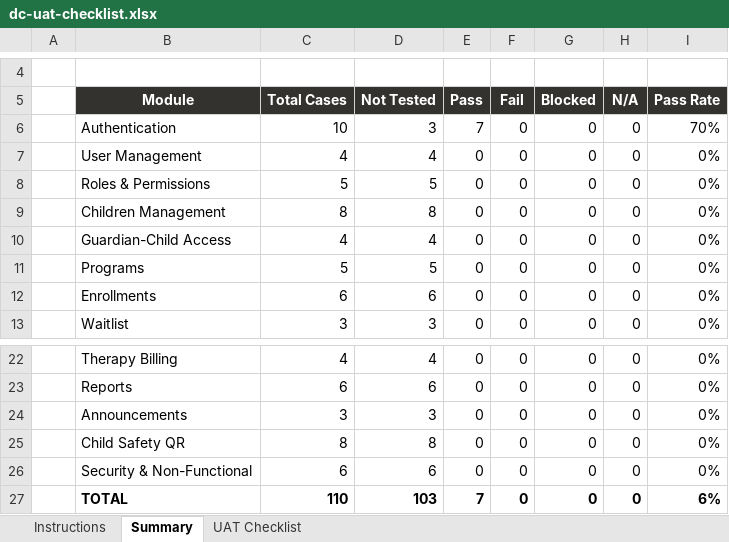
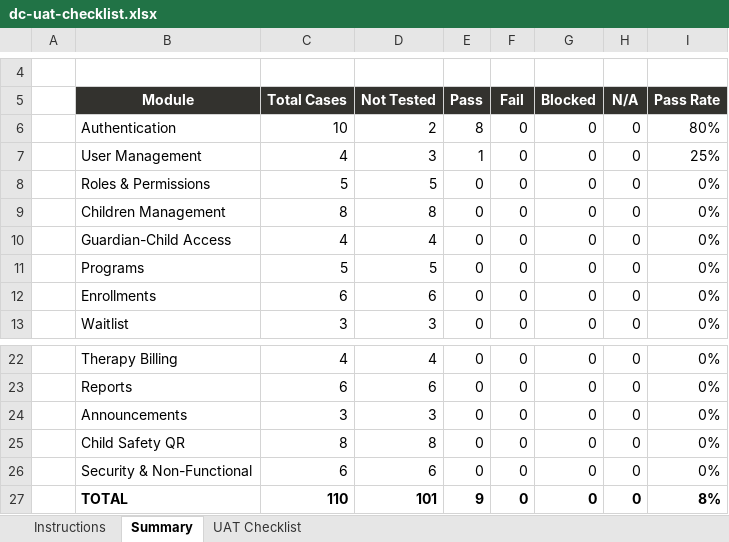
Before and after one commit to shamvilhossain/daycare-system, an Excel workbook: dc-uat-checklist.xlsx, sheet Summary, drawn as a sheet; only a part is shown, gaps mark what is left out; values as stored, in another font and other column widths than the file's, no borders; conditional formats not drawn; the diff names each change by its address in the sheet, - before the commit and + after, or states it on an @@ line.

Commit message:
uat

```diff
--- a/dc-uat-checklist.xlsx (sheet Summary)
+++ b/dc-uat-checklist.xlsx (sheet Summary)
-D6 (Not Tested): 3
+D6 (Not Tested): 2
-E6 (Pass): 7
+E6 (Pass): 8
-I6 (Pass Rate): 70%
+I6 (Pass Rate): 80%
-D7 (Not Tested): 4
+D7 (Not Tested): 3
-E7 (Pass): 0
+E7 (Pass): 1
-I7 (Pass Rate): 0%
+I7 (Pass Rate): 25%
-D27 (Not Tested): 103
+D27 (Not Tested): 101
-E27 (Pass): 7
+E27 (Pass): 9
-I27 (Pass Rate): 6%
+I27 (Pass Rate): 8%
```
Also changed, not shown: sheet UAT Checklist.
